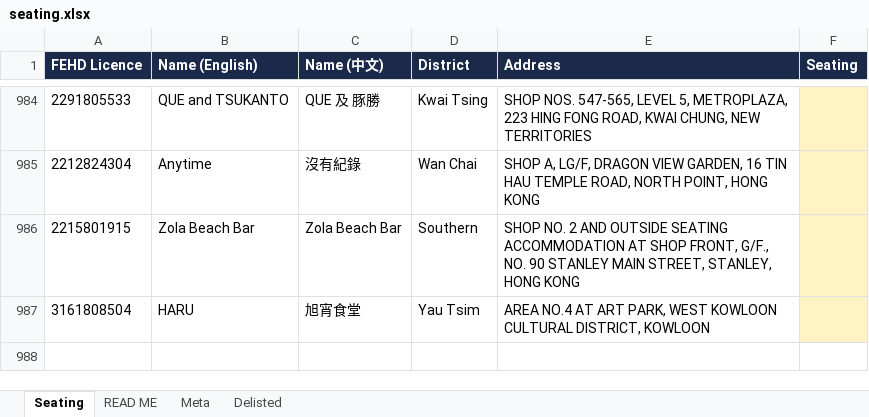
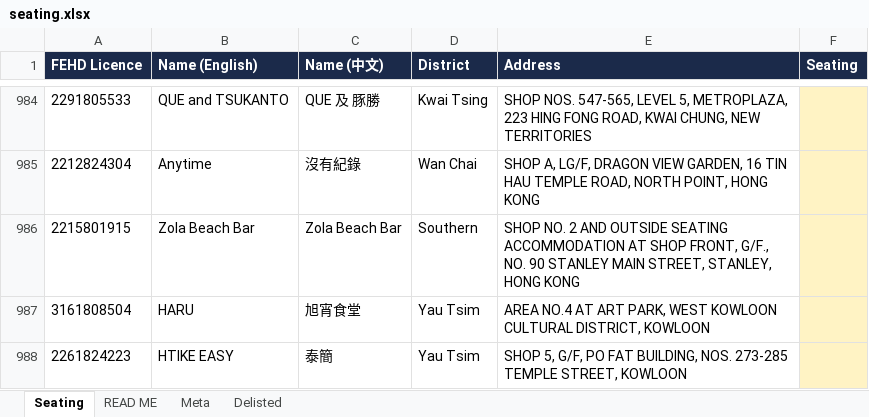
Before and after one commit to markeyhk/paws-plates-data, an Excel workbook: seating.xlsx, sheet Seating, drawn as a sheet; only a part is shown, gaps mark what is left out; values as stored, in another font and other column widths than the file's, no borders; the diff names each change by its address in the sheet, - before the commit and + after, or states it on an @@ line.

```diff
--- a/seating.xlsx (sheet Seating)
+++ b/seating.xlsx (sheet Seating)
+row 988: 2261824223 | HTIKE EASY | 泰簡 | Yau Tsim | SHOP 5, G/F, PO FAT BUILDING, NOS. 273-285 TEMPLE STREET, KOWLOON
```
Also changed, not shown: sheet Meta, 2 other files.
